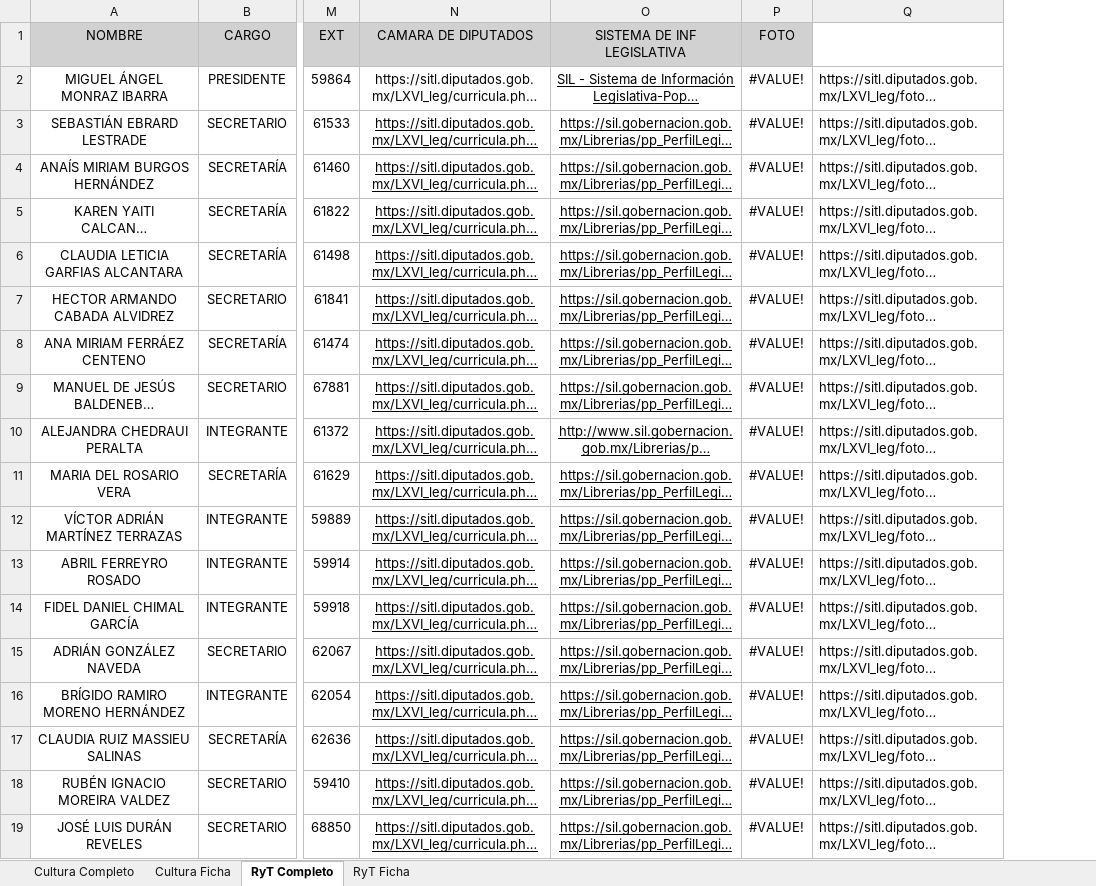
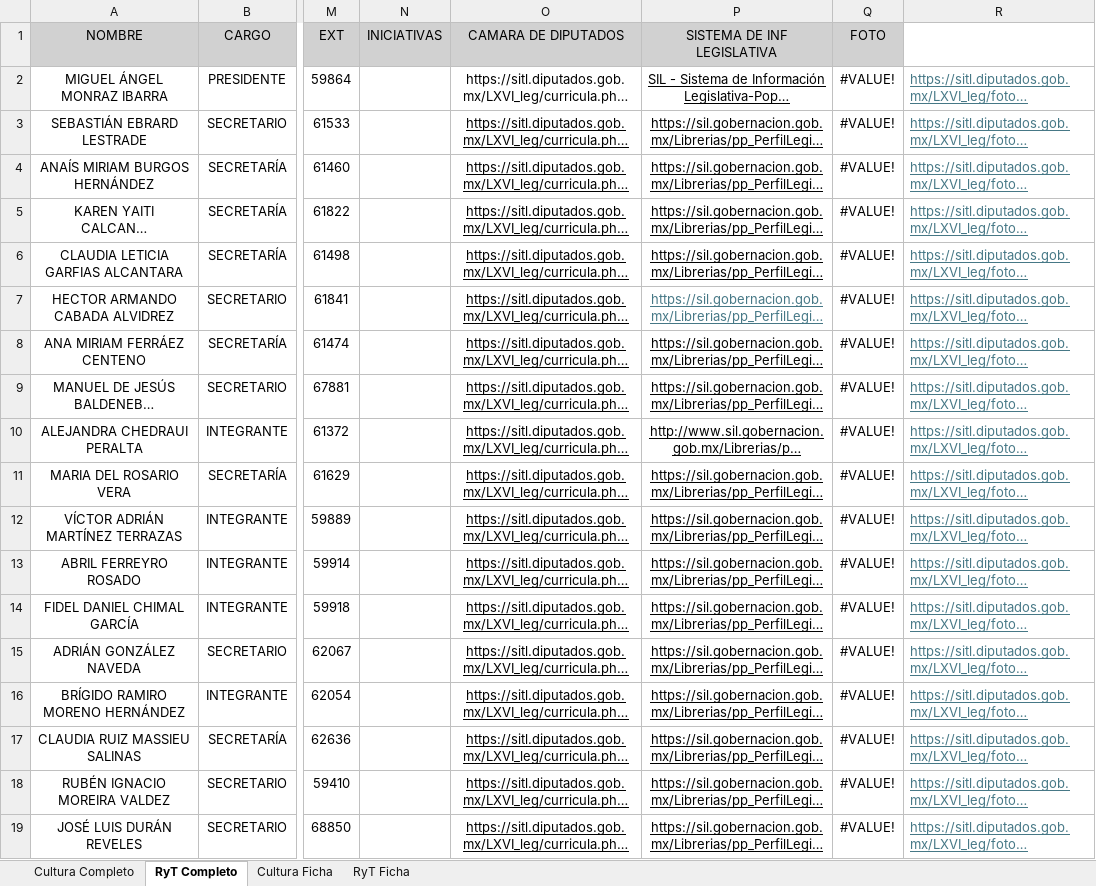
Before and after one commit to ZMB0Y/ComFichas, an Excel workbook: COMISIÓN DE CULTURA - INTEGRANTES.xlsx, sheet RyT Completo, drawn as a sheet; only a part is shown, gaps mark what is left out; long unchanged cells end in …; values as stored, in another font and other column widths than the file's, no borders; addresses are those after the commit; the diff names each change by its address in the sheet, - before the commit and + after, or states it on an @@ line.

Commit message:
Se realizaron cambios en el JSon RyT para añadir iniciativas, asi mismo con en susu componentes para leer este dato

```diff
--- a/COMISIÓN DE CULTURA - INTEGRANTES.xlsx (sheet RyT Completo)
+++ b/COMISIÓN DE CULTURA - INTEGRANTES.xlsx (sheet RyT Completo)
@@ sheet tab order changed: Cultura Completo | RyT Completo | Cultura Ficha | RyT Ficha @@
+column N (INICIATIVAS), empty
@@ R2:R19 underline: off → on, text colour: black → #467886 @@
-P7 text colour: black
+P7 text colour: #467886
```
Also changed, not shown: sheet Cultura Completo, formulas that keep their value, 41 other files.
